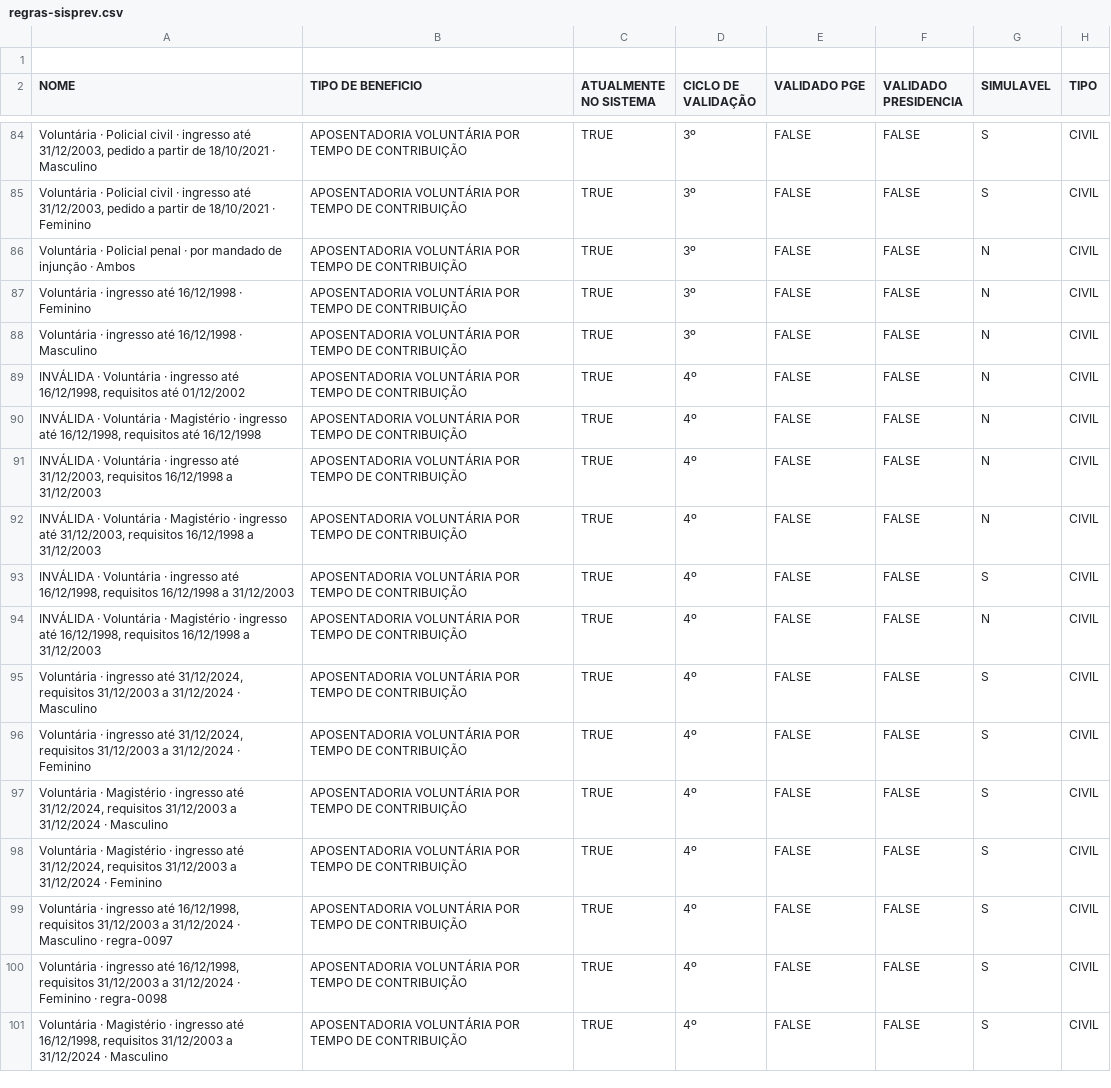
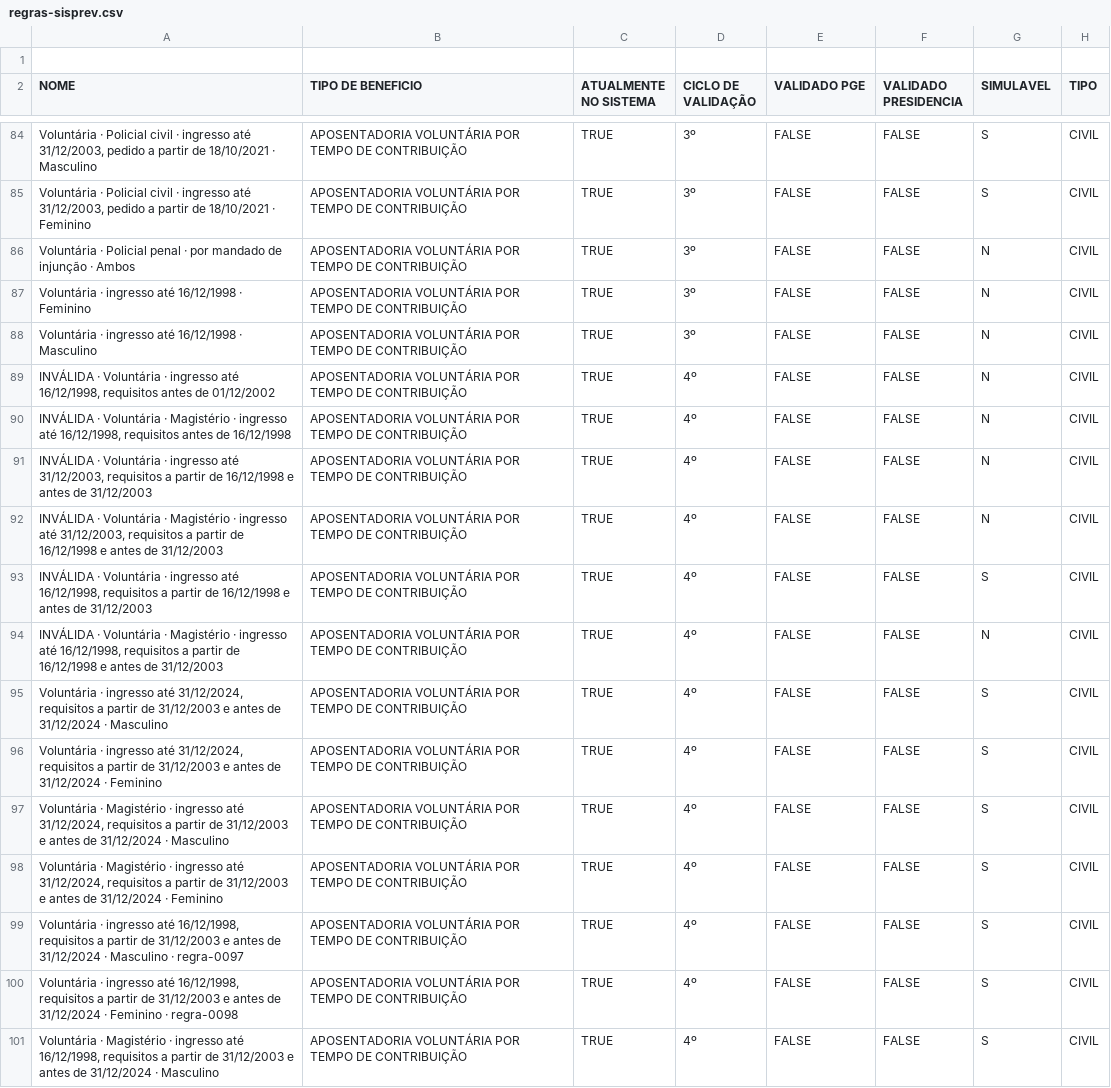
Before and after one commit to franklinbaldo/sisprev, a CSV file: data/regras-sisprev.csv, drawn as a sheet; only a part is shown, gaps mark what is left out; the diff covers the shown part only; the diff names each change by its address in the sheet, - before the commit and + after, or states it on an @@ line.

```diff
--- a/data/regras-sisprev.csv
+++ b/data/regras-sisprev.csv
-A89 (NOME): …16/12/1998, requisitos até 01/12/2002
+A89 (NOME): …16/12/1998, requisitos antes de 01/12/2002
-A90 (NOME): …16/12/1998, requisitos até 16/12/1998
+A90 (NOME): …16/12/1998, requisitos antes de 16/12/1998
-A91 (NOME): …31/12/2003, requisitos 16/12/1998 a 31/12/2003
+A91 (NOME): …31/12/2003, requisitos a partir de 16/12/1998 e antes de 31/12/2003
-A92 (NOME): …31/12/2003, requisitos 16/12/1998 a 31/12/2003
+A92 (NOME): …31/12/2003, requisitos a partir de 16/12/1998 e antes de 31/12/2003
-A93 (NOME): …16/12/1998, requisitos 16/12/1998 a 31/12/2003
+A93 (NOME): …16/12/1998, requisitos a partir de 16/12/1998 e antes de 31/12/2003
-A94 (NOME): …16/12/1998, requisitos 16/12/1998 a 31/12/2003
+A94 (NOME): …16/12/1998, requisitos a partir de 16/12/1998 e antes de 31/12/2003
-A95 (NOME): …31/12/2024, requisitos 31/12/2003 a 31/12/2024 ·…
+A95 (NOME): …31/12/2024, requisitos a partir de 31/12/2003 e antes de 31/12/2024 ·…
-A96 (NOME): …31/12/2024, requisitos 31/12/2003 a 31/12/2024 ·…
+A96 (NOME): …31/12/2024, requisitos a partir de 31/12/2003 e antes de 31/12/2024 ·…
-A97 (NOME): …31/12/2024, requisitos 31/12/2003 a 31/12/2024 ·…
+A97 (NOME): …31/12/2024, requisitos a partir de 31/12/2003 e antes de 31/12/2024 ·…
-A98 (NOME): …31/12/2024, requisitos 31/12/2003 a 31/12/2024 ·…
+A98 (NOME): …31/12/2024, requisitos a partir de 31/12/2003 e antes de 31/12/2024 ·…
-A99 (NOME): …16/12/1998, requisitos 31/12/2003 a 31/12/2024 ·…
+A99 (NOME): …16/12/1998, requisitos a partir de 31/12/2003 e antes de 31/12/2024 ·…
-A100 (NOME): …16/12/1998, requisitos 31/12/2003 a 31/12/2024 ·…
+A100 (NOME): …16/12/1998, requisitos a partir de 31/12/2003 e antes de 31/12/2024 ·…
-A101 (NOME): …16/12/1998, requisitos 31/12/2003 a 31/12/2024 ·…
+A101 (NOME): …16/12/1998, requisitos a partir de 31/12/2003 e antes de 31/12/2024 ·…
```
Also changed, not shown: 41 edited cells elsewhere in this file, 57 other files.
